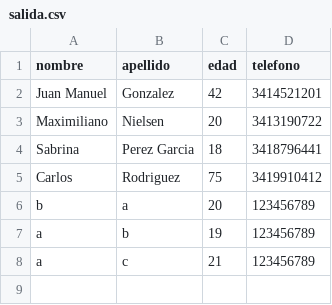
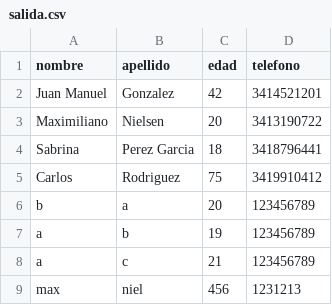
Before and after one commit to NielsenMax/tpFinalEstructurasI, a CSV file: salida.csv, drawn as a sheet; the diff names each change by its address in the sheet, - before the commit and + after, or states it on an @@ line.

```diff
--- a/salida.csv
+++ b/salida.csv
+row 9: max | niel | 456 | 1231213
```
Also changed, not shown: datos.csv, 32 other files.
